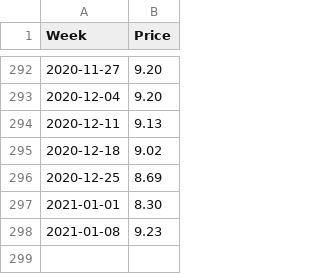
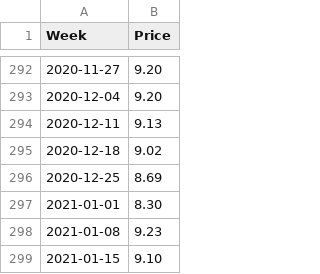
Before and after one commit to Richlyn17/SPP, a CSV file: CSV/2GO.csv, drawn as a sheet; only a part is shown, gaps mark what is left out; the diff names each change by its address in the sheet, - before the commit and + after, or states it on an @@ line.

Commit message:
updated as of 011521

```diff
--- a/CSV/2GO.csv
+++ b/CSV/2GO.csv
+row 299: 2021-01-15 | 9.10
```
